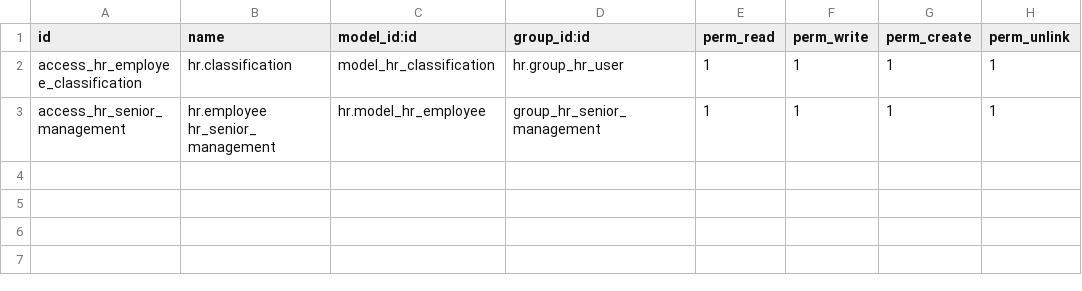
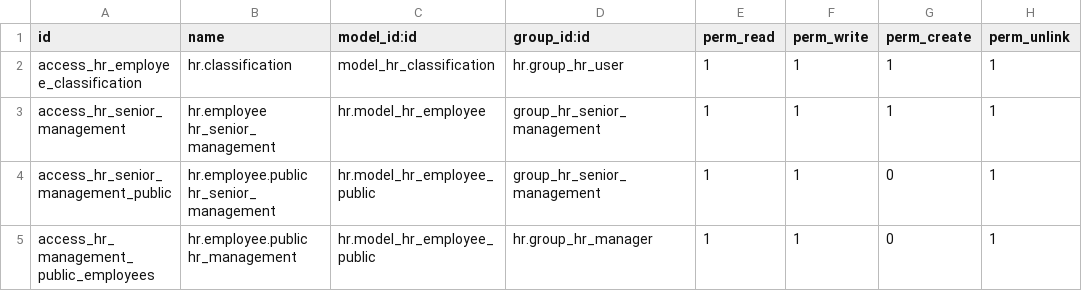
Before and after one commit to gcdevops/OdooDocker, a CSV file: add-ons/hr_modifier/security/ir.model.access.csv, drawn as a sheet; the diff names each change by its address in the sheet, - before the commit and + after, or states it on an @@ line.

Commit message:
add edit access to manager field

```diff
--- a/add-ons/hr_modifier/security/ir.model.access.csv
+++ b/add-ons/hr_modifier/security/ir.model.access.csv
+row 4: access_hr_senior_management_public | hr.employee.public hr_senior_management | hr.model_hr_employee_public | group_hr_senior_management | 1 | 1 | 0 | 1
+row 5: access_hr_management_public_employees | hr.employee.public hr_management | hr.model_hr_employee_public | hr.group_hr_manager | 1 | 1 | 0 | 1
```
Also changed, not shown: 3 other files.
